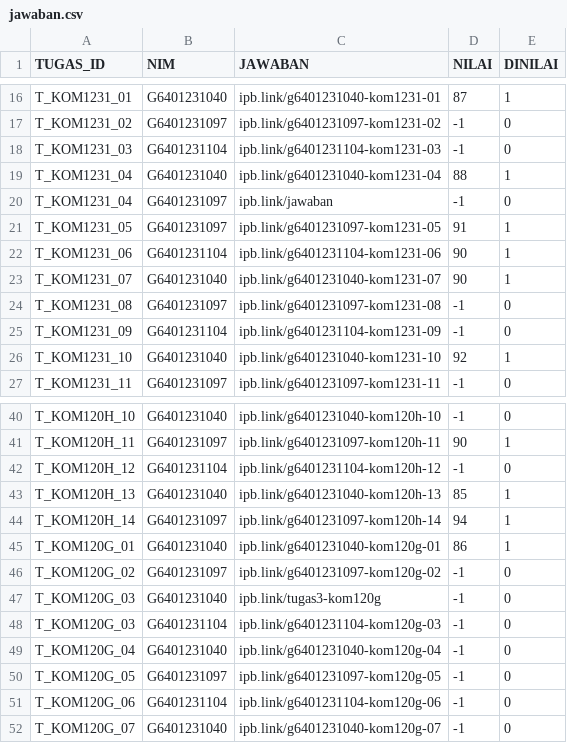
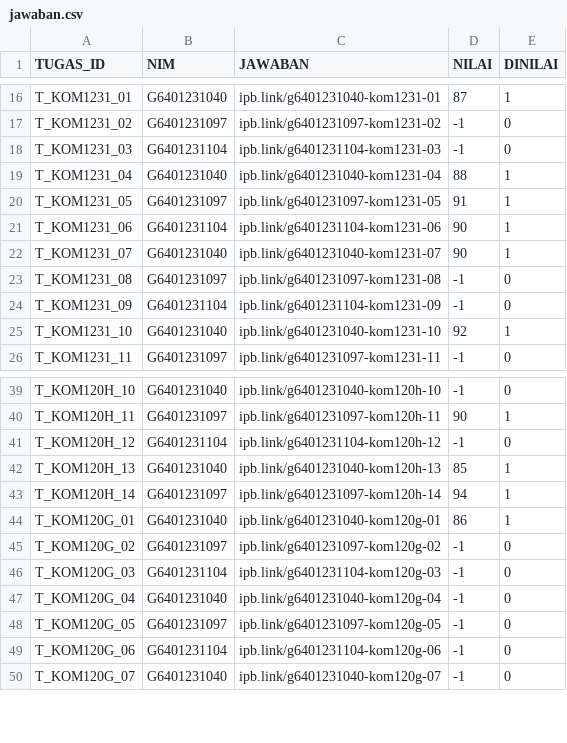
Before and after one commit to HusniAbdillah/e-learning, a CSV file: data/jawaban.csv, drawn as a sheet; only a part is shown, gaps mark what is left out; the diff names each change by its address in the sheet, - before the commit and + after, or states it on an @@ line.

```diff
--- a/data/jawaban.csv
+++ b/data/jawaban.csv
-row 20: T_KOM1231_04 | G6401231097 | ipb.link/jawaban | -1 | 0
-row 47: T_KOM120G_03 | G6401231040 | ipb.link/tugas3-kom120g | -1 | 0
```
Also changed, not shown: 14 other files.
